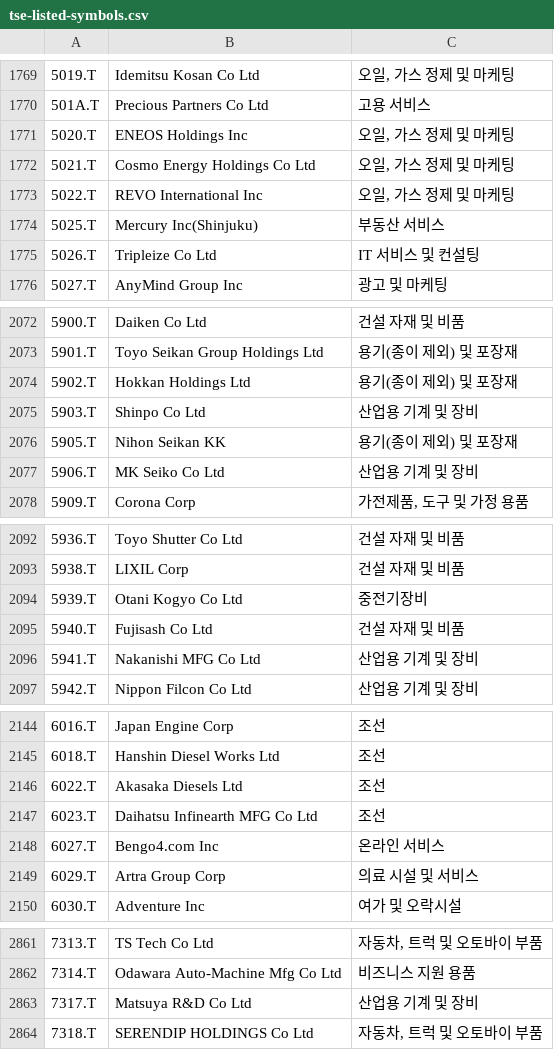
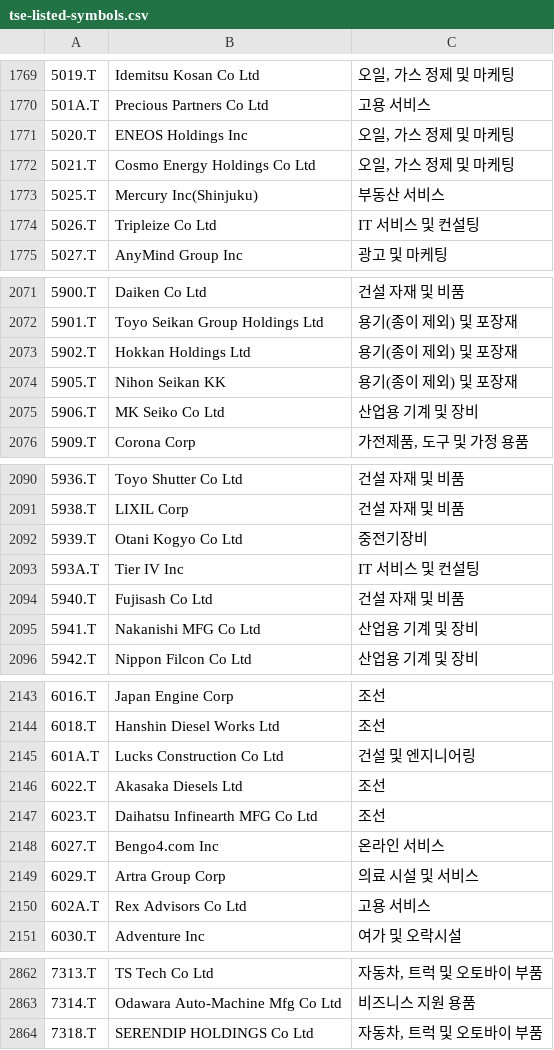
Before and after one commit to benjaminpo/finance-dataset, a CSV file: config/listings/tse-listed-symbols.csv, drawn as a sheet; only a part is shown, gaps mark what is left out; removed rows and columns are numbered as before the commit, all else as after; the diff names each change by its address in the sheet, - before the commit and + after, or states it on an @@ line.

```diff
--- a/config/listings/tse-listed-symbols.csv
+++ b/config/listings/tse-listed-symbols.csv
-row 1773: 5022.T | REVO International Inc | 오일, 가스 정제 및 마케팅
-row 2075: 5903.T | Shinpo Co Ltd | 산업용 기계 및 장비
+row 2093: 593A.T | Tier IV Inc | IT 서비스 및 컨설팅
+row 2145: 601A.T | Lucks Construction Co Ltd | 건설 및 엔지니어링
+row 2150: 602A.T | Rex Advisors Co Ltd | 고용 서비스
-row 2863: 7317.T | Matsuya R&D Co Ltd | 산업용 기계 및 장비
```
Also changed, not shown: config/listings/krx-listed-symbols.csv.
